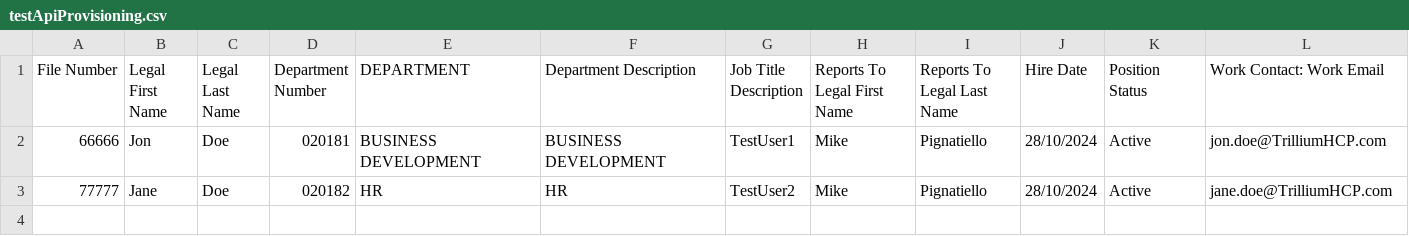
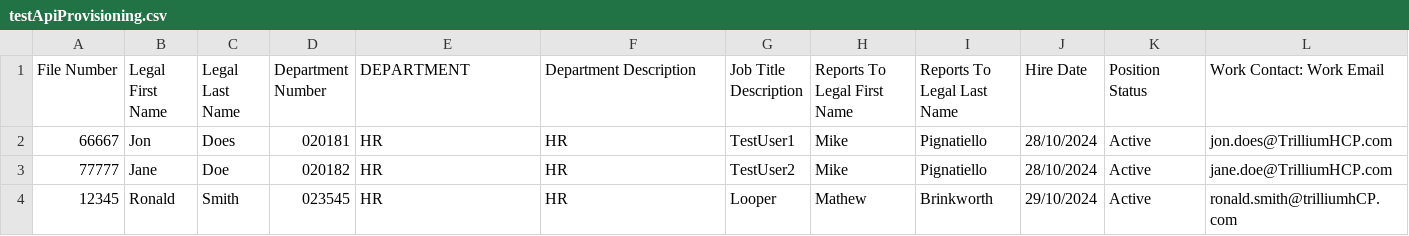
Before and after one commit to D3jag0re/Rando-Scripto, a CSV file: PS-API-Driven-Inbound-Provisioning/testApiProvisioning.csv, drawn as a sheet.

```diff
--- a/PS-API-Driven-Inbound-Provisioning/testApiProvisioning.csv
+++ b/PS-API-Driven-Inbound-Provisioning/testApiProvisioning.csv
@@ -1,3 +1,4 @@
 File Number,Legal First Name,Legal Last Name,Department Number,DEPARTMENT,Department Description,Job Title Description,Reports To Legal First Name,Reports To Legal Last Name,Hire Date,Position Status,Work Contact: Work Email
-66666,Jon,Doe,020181,BUSINESS DEVELOPMENT,BUSINESS DEVELOPMENT,TestUser1,Mike,Pignatiello,28/10/2024,Active,jon.doe@TrilliumHCP.com
+66667,Jon,Does,020181,HR,HR,TestUser1,Mike,Pignatiello,28/10/2024,Active,jon.does@TrilliumHCP.com
 77777,Jane,Doe,020182,HR,HR,TestUser2,Mike,Pignatiello,28/10/2024,Active,jane.doe@TrilliumHCP.com
+12345,Ronald,Smith,023545,HR,HR,Looper,Mathew,Brinkworth,29/10/2024,Active,ronald.smith@trilliumhCP.com
```
Also changed, not shown: 4 other files.
